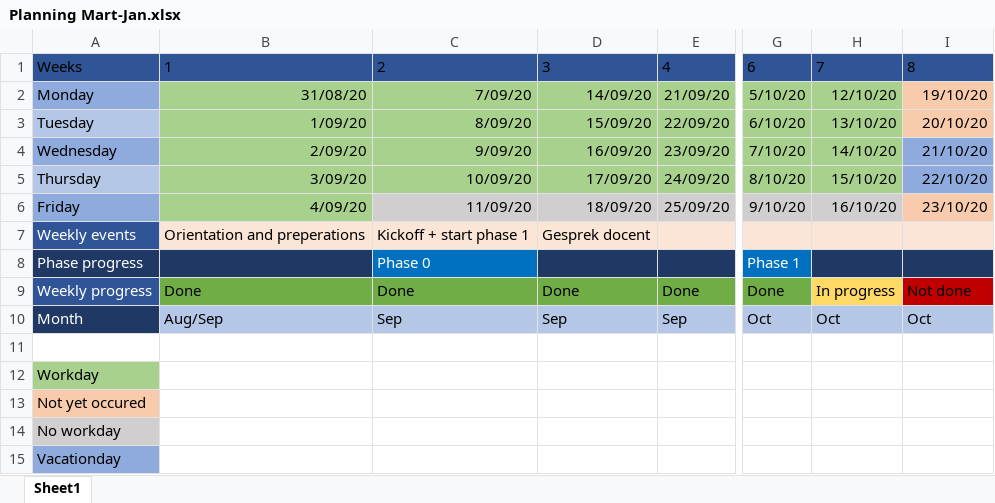
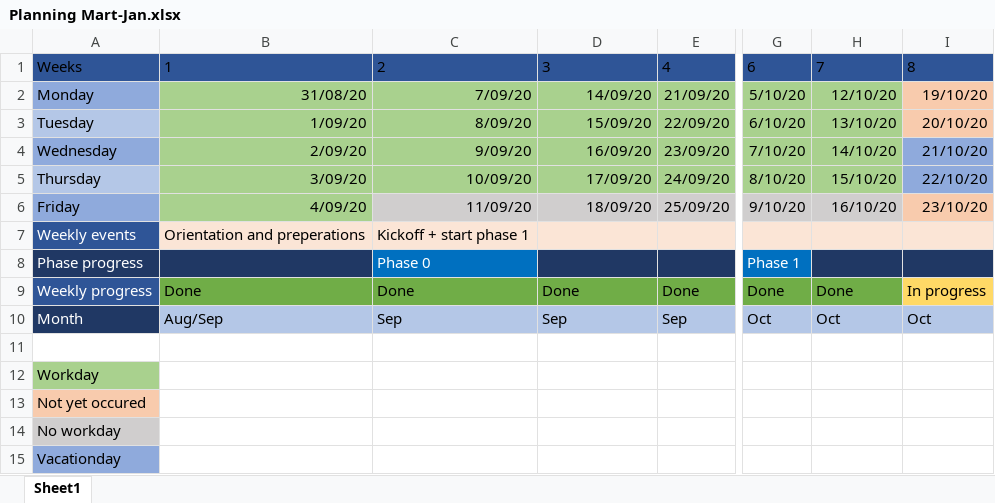
Before and after one commit to MJKoedam/Crownstone-Intern-Files, an Excel workbook: Planning/Planning Mart-Jan.xlsx, sheet Sheet1, drawn as a sheet; only a part is shown, gaps mark what is left out; values as stored, in another font and other column widths than the file's, no borders; table styles not drawn; the diff names each change by its address in the sheet, - before the commit and + after, or states it on an @@ line.

Commit message:
updated planning

```diff
--- a/Planning/Planning Mart-Jan.xlsx (sheet Sheet1)
+++ b/Planning/Planning Mart-Jan.xlsx (sheet Sheet1)
-D7: Gesprek docent
+D7: (empty)
-H9: In progress
+H9: Done
-H9 fill: #FFD966
+H9 fill: #70AD47
-I9: Not done
+I9: In progress
-I9 fill: #C00000
+I9 fill: #FFD966
```
Also changed, not shown: 2 other files.
